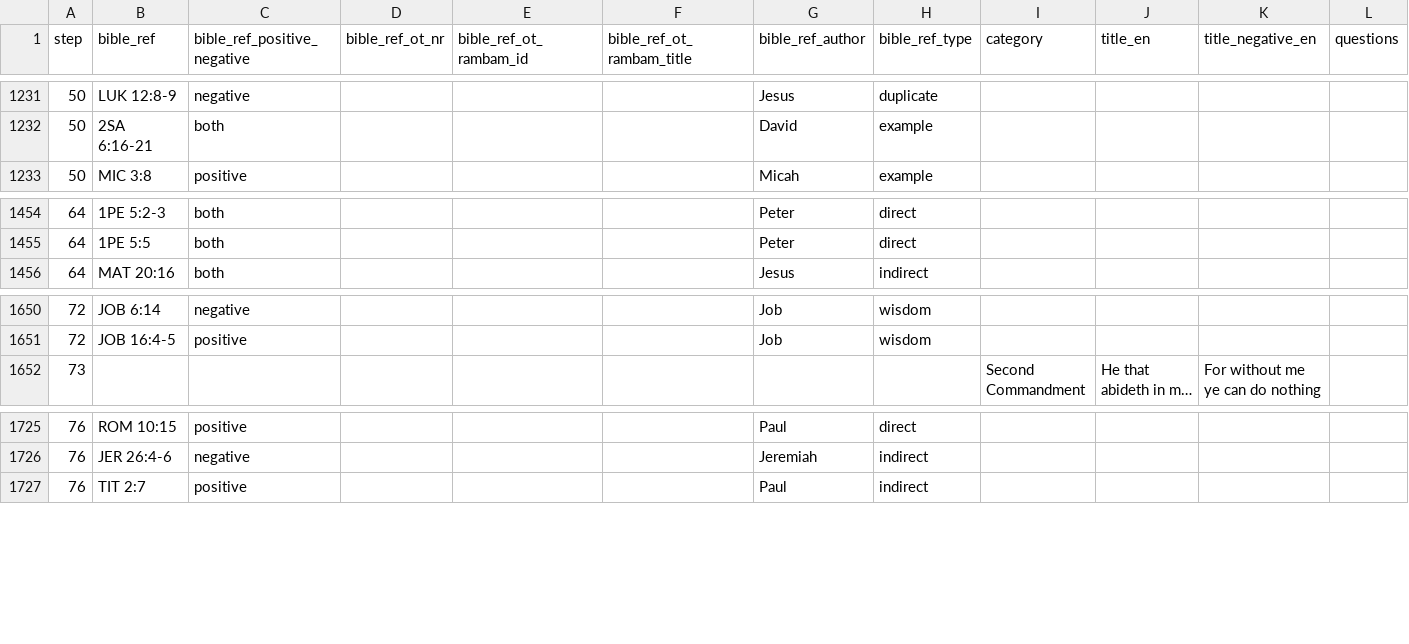
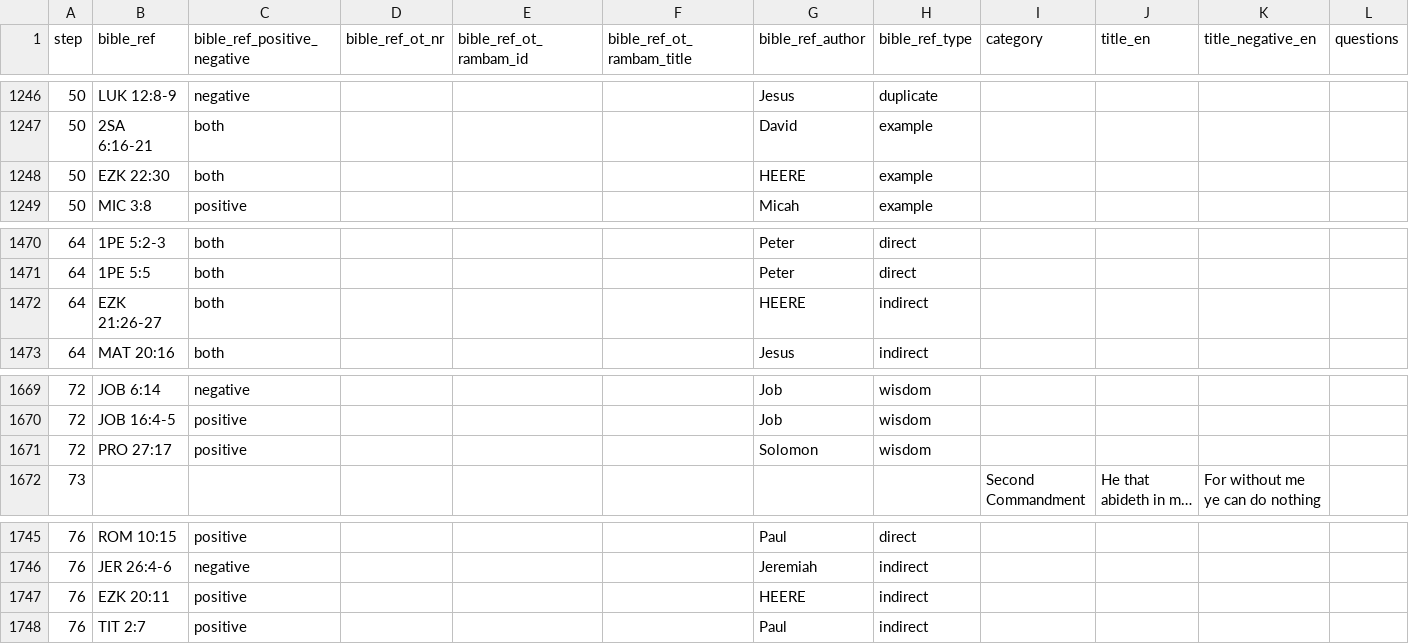
Before and after one commit to walkasjesus/walkasjesus_biblereferences, a CSV file: commandments.csv, drawn as a sheet; only a part is shown, gaps mark what is left out; long unchanged cells end in …; rows hold the shown columns only; the diff covers the shown part only; the diff names each change by its address in the sheet, - before the commit and + after, or states it on an @@ line.

```diff
--- a/commandments.csv
+++ b/commandments.csv
+row 1248: 50 | EZK 22:30 | both |  |  |  | HEERE | example
+row 1472: 64 | EZK 21:26-27 | both |  |  |  | HEERE | indirect
+row 1671: 72 | PRO 27:17 | positive |  |  |  | Solomon | wisdom
+row 1747: 76 | EZK 20:11 | positive |  |  |  | HEERE | indirect
```
Also changed, not shown: 17 added rows and 2 edited cells elsewhere in this file.
